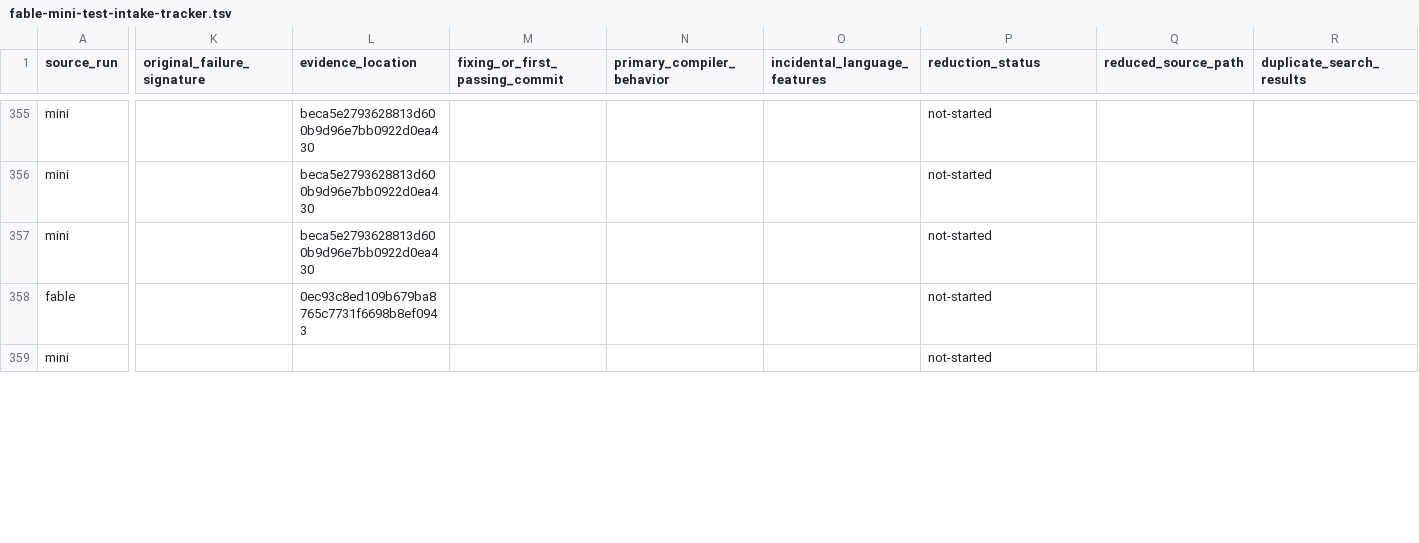
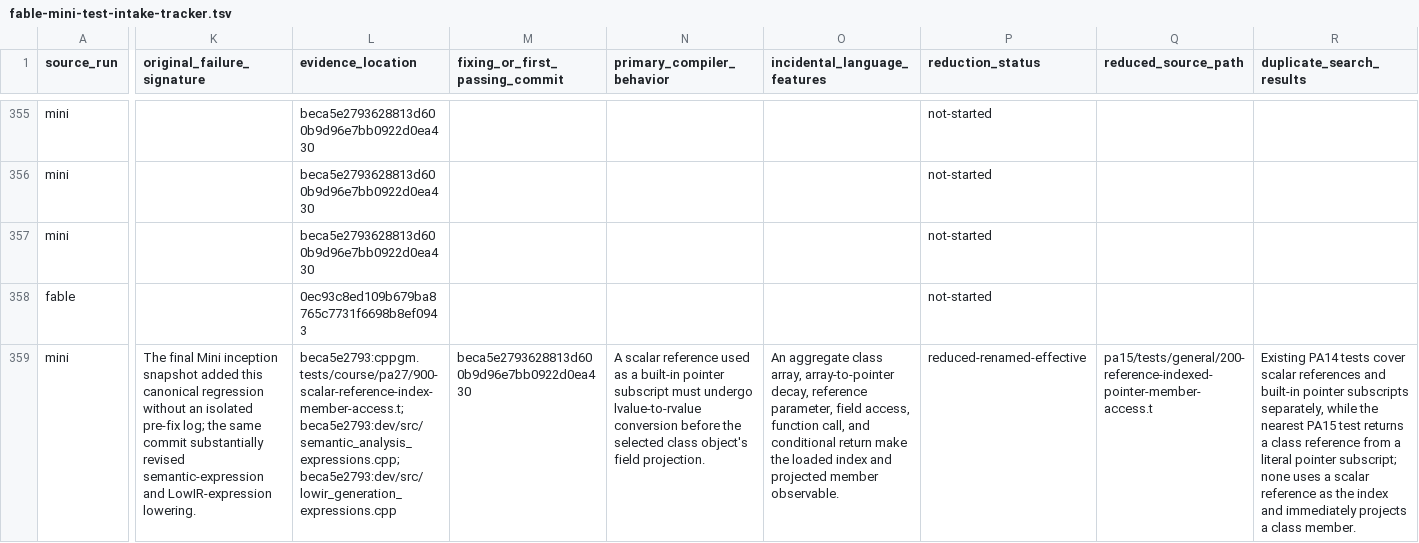
Before and after one commit to vishvananda/cppgm-extended, a TSV file: docs/fable-mini-test-intake-tracker.tsv, drawn as a sheet; only a part is shown, gaps mark what is left out; the diff covers the shown part only; the diff names each change by its address in the sheet, - before the commit and + after, or states it on an @@ line.

Commit message:
Intake PA15 and PA27 expression regressions

```diff
--- a/docs/fable-mini-test-intake-tracker.tsv
+++ b/docs/fable-mini-test-intake-tracker.tsv
-K359 (original_failure_signature): (empty)
+K359 (original_failure_signature): The final Mini inception snapshot added this canonical regression without an isolated pre-fix log; the same commit substantially revised semantic-expression and LowIR-expression lowering.
-L359 (evidence_location): (empty)
+L359 (evidence_location): beca5e2793:cppgm.tests/course/pa27/900-scalar-reference-index-member-access.t;beca5e2793:dev/src/semantic_analysis_expressions.cpp;beca5e2793:dev/src/lowir_generation_expressions.cpp
-M359 (fixing_or_first_passing_commit): (empty)
+M359 (fixing_or_first_passing_commit): beca5e2793628813d600b9d96e7bb0922d0ea430
-N359 (primary_compiler_behavior): (empty)
+N359 (primary_compiler_behavior): A scalar reference used as a built-in pointer subscript must undergo lvalue-to-rvalue conversion before the selected class object's field projection.
-O359 (incidental_language_features): (empty)
+O359 (incidental_language_features): An aggregate class array, array-to-pointer decay, reference parameter, field access, function call, and conditional return make the loaded index and projected member observable.
-P359 (reduction_status): not-started
+P359 (reduction_status): reduced-renamed-effective
-Q359 (reduced_source_path): (empty)
+Q359 (reduced_source_path): pa15/tests/general/200-reference-indexed-pointer-member-access.t
-R359 (duplicate_search_results): (empty)
+R359 (duplicate_search_results): Existing PA14 tests cover scalar references and built-in pointer subscripts separately, while the nearest PA15 test returns a class reference from a literal pointer subscript; none uses a scalar reference as the index and immediately projects a class member.
```
Also changed, not shown: 28 edited cells elsewhere in this file, 9 other files.
